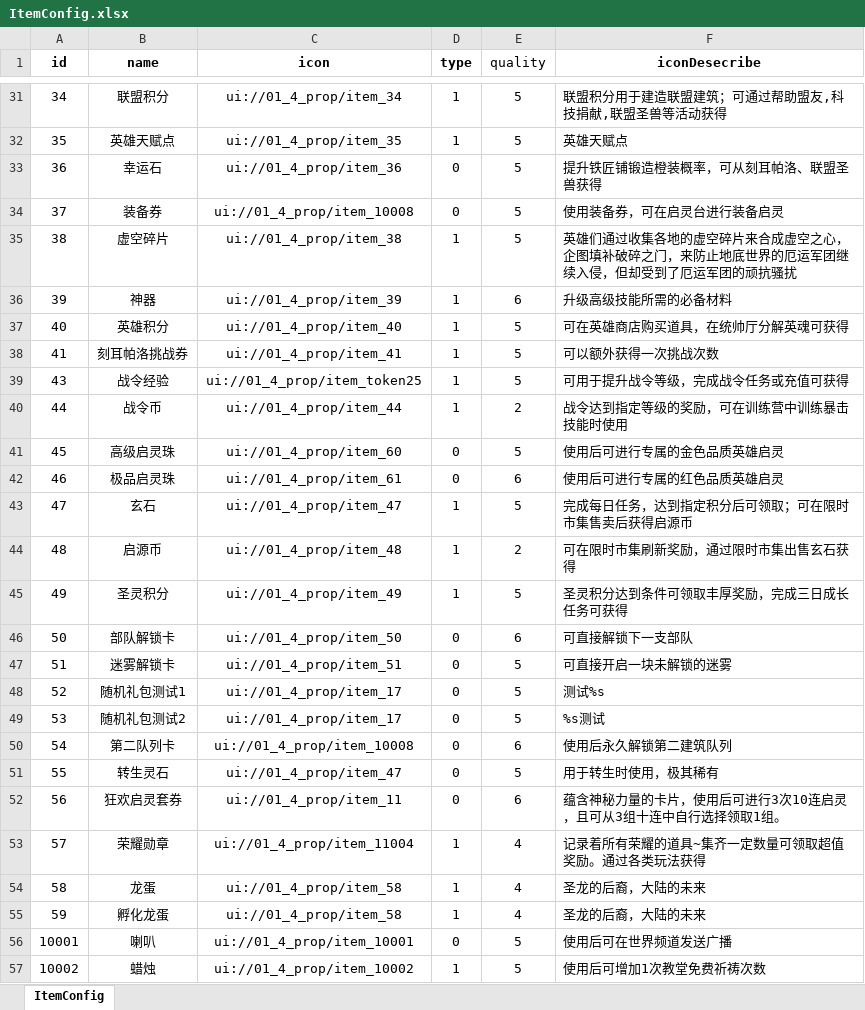
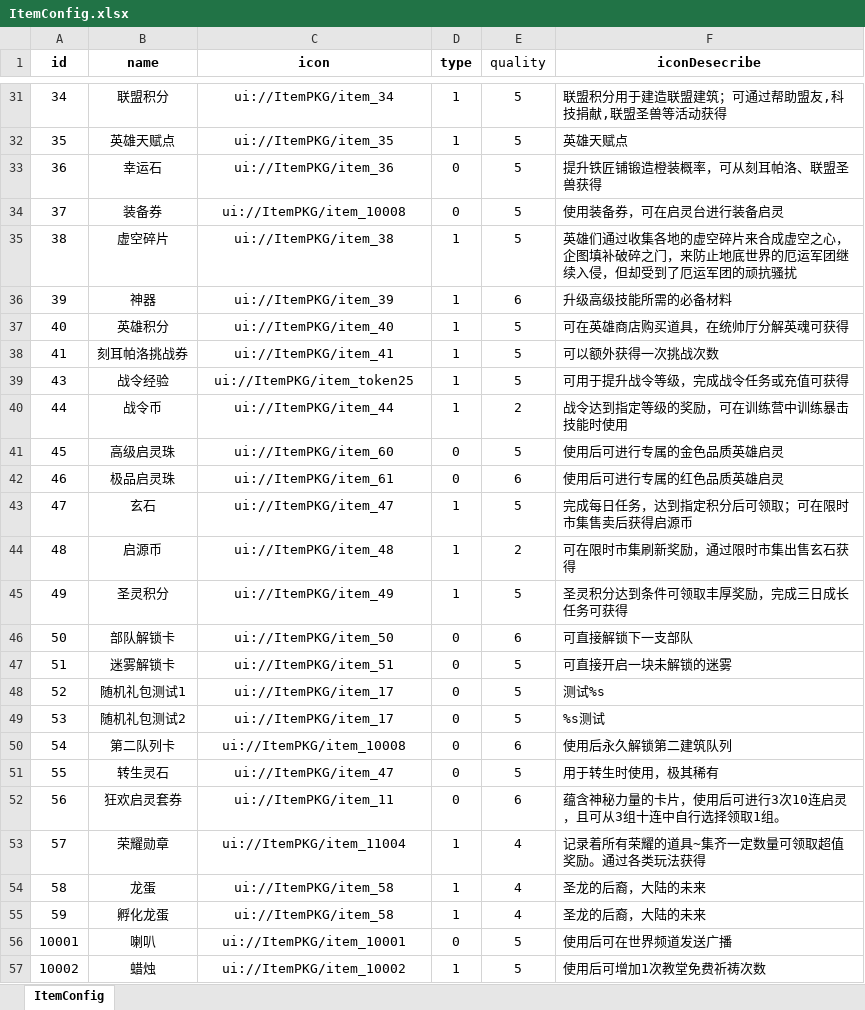
Before and after one commit to SendSi/HYFClient, an Excel workbook: Excel/ItemConfig.xlsx, sheet ItemConfig, drawn as a sheet; only a part is shown, gaps mark what is left out; values as stored, in another font and other column widths than the file's, no borders; conditional formats not drawn; the diff covers the shown part only; the diff names each change by its address in the sheet, - before the commit and + after, or states it on an @@ line.

```diff
--- a/Excel/ItemConfig.xlsx (sheet ItemConfig)
+++ b/Excel/ItemConfig.xlsx (sheet ItemConfig)
-C31 (icon): ui://01_4_prop/item_34
+C31 (icon): ui://ItemPKG/item_34
-C32 (icon): ui://01_4_prop/item_35
+C32 (icon): ui://ItemPKG/item_35
-C33 (icon): ui://01_4_prop/item_36
+C33 (icon): ui://ItemPKG/item_36
-C34 (icon): ui://01_4_prop/item_10008
+C34 (icon): ui://ItemPKG/item_10008
-C35 (icon): ui://01_4_prop/item_38
+C35 (icon): ui://ItemPKG/item_38
-C36 (icon): ui://01_4_prop/item_39
+C36 (icon): ui://ItemPKG/item_39
-C37 (icon): ui://01_4_prop/item_40
+C37 (icon): ui://ItemPKG/item_40
-C38 (icon): ui://01_4_prop/item_41
+C38 (icon): ui://ItemPKG/item_41
-C39 (icon): ui://01_4_prop/item_token25
+C39 (icon): ui://ItemPKG/item_token25
-C40 (icon): ui://01_4_prop/item_44
+C40 (icon): ui://ItemPKG/item_44
-C41 (icon): ui://01_4_prop/item_60
+C41 (icon): ui://ItemPKG/item_60
-C42 (icon): ui://01_4_prop/item_61
+C42 (icon): ui://ItemPKG/item_61
-C43 (icon): ui://01_4_prop/item_47
+C43 (icon): ui://ItemPKG/item_47
-C44 (icon): ui://01_4_prop/item_48
+C44 (icon): ui://ItemPKG/item_48
-C45 (icon): ui://01_4_prop/item_49
+C45 (icon): ui://ItemPKG/item_49
-C46 (icon): ui://01_4_prop/item_50
+C46 (icon): ui://ItemPKG/item_50
-C47 (icon): ui://01_4_prop/item_51
+C47 (icon): ui://ItemPKG/item_51
-C48:C49 (icon): ui://01_4_prop/item_17
+C48:C49 (icon): ui://ItemPKG/item_17
-C50 (icon): ui://01_4_prop/item_10008
+C50 (icon): ui://ItemPKG/item_10008
-C51 (icon): ui://01_4_prop/item_47
+C51 (icon): ui://ItemPKG/item_47
-C52 (icon): ui://01_4_prop/item_11
+C52 (icon): ui://ItemPKG/item_11
-C53 (icon): ui://01_4_prop/item_11004
+C53 (icon): ui://ItemPKG/item_11004
-C54:C55 (icon): ui://01_4_prop/item_58
+C54:C55 (icon): ui://ItemPKG/item_58
-C56 (icon): ui://01_4_prop/item_10001
+C56 (icon): ui://ItemPKG/item_10001
-C57 (icon): ui://01_4_prop/item_10002
+C57 (icon): ui://ItemPKG/item_10002
```
Also changed, not shown: 365 edited cells elsewhere in this sheet, 18 other files.
